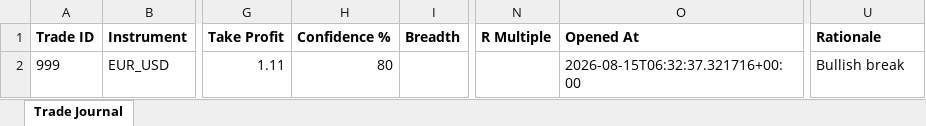
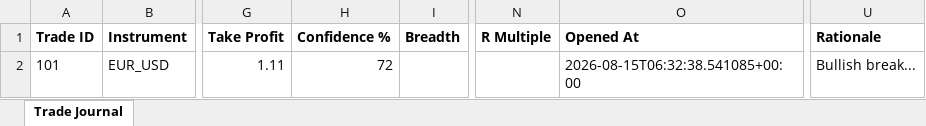
Before and after one commit to wxthesparthaaa/Claude-Trade-Agent, an Excel workbook: trade_journal.xlsx, sheet Trade Journal, drawn as a sheet; only a part is shown, gaps mark what is left out; values as stored, in another font and other column widths than the file's, no borders; the diff names each change by its address in the sheet, - before the commit and + after, or states it on an @@ line.

Commit message:
Update trade_journal.xlsx

```diff
--- a/trade_journal.xlsx (sheet Trade Journal)
+++ b/trade_journal.xlsx (sheet Trade Journal)
-A2 (Trade ID): 999
+A2 (Trade ID): 101
-H2 (Confidence %): 80
+H2 (Confidence %): 72
-O2 (Opened At): 2026-08-15T06:32:37.321716+00:00
+O2 (Opened At): 2026-08-15T06:32:38.541085+00:00
-U2 (Rationale): Bullish break
+U2 (Rationale): Bullish break...
```
